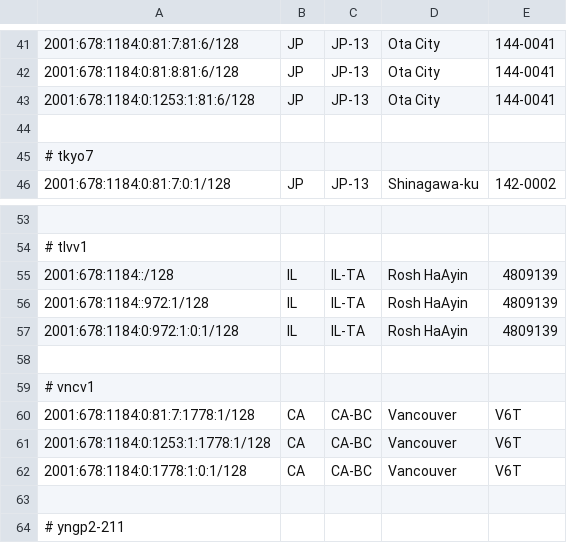
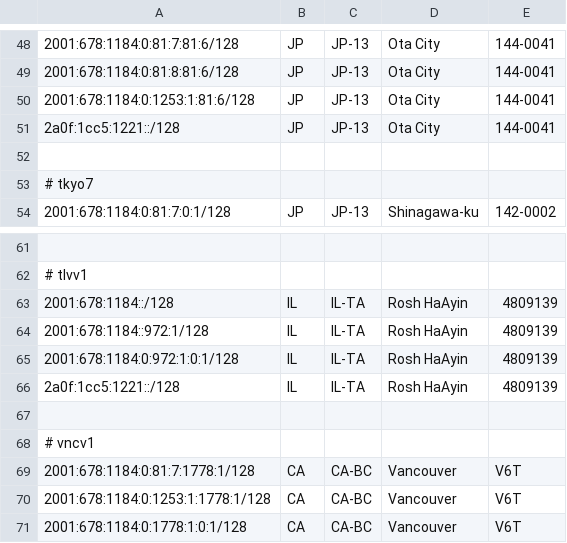
Before and after one commit to tianshome/geofeed, a CSV file: geofeed.csv, drawn as a sheet; only a part is shown, gaps mark what is left out; the shorter side is filled out with more unchanged rows; the diff covers the shown part only.

```diff
--- a/geofeed.csv
+++ b/geofeed.csv
@@ -43,2 +50,3 @@
 2001:678:1184:0:1253:1:81:6/128,JP,JP-13,Ota City,144-0041
+2a0f:1cc5:1221::/128,JP,JP-13,Ota City,144-0041
 
@@ -57,2 +65,3 @@
 2001:678:1184:0:972:1:0:1/128,IL,IL-TA,Rosh HaAyin,4809139
+2a0f:1cc5:1221::/128,IL,IL-TA,Rosh HaAyin,4809139
 
```
Also changed, not shown: 13 added rows elsewhere in this file.
